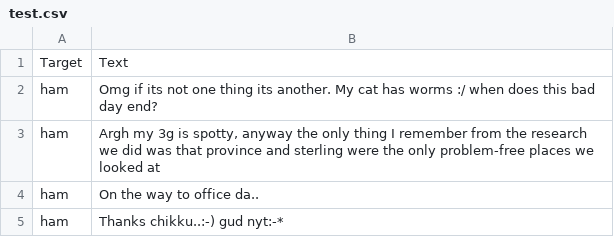
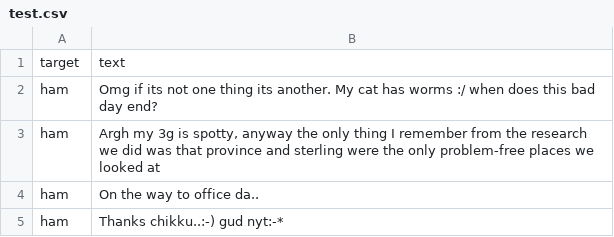
Before and after one commit to sarasayed7/ML-pipeline-DVC-AWS-S3, a CSV file: data/raw/test.csv, drawn as a sheet; only a part is shown; removed rows and columns are numbered as before the commit, all else as after; the diff names each change by its address in the sheet, - before the commit and + after, or states it on an @@ line.

Commit message:
Data ingestion edited

```diff
--- a/data/raw/test.csv
+++ b/data/raw/test.csv
-row 1: Target | Text
+row 1: target | text
```
Also changed, not shown: data/raw/train.csv, 1 other file.
